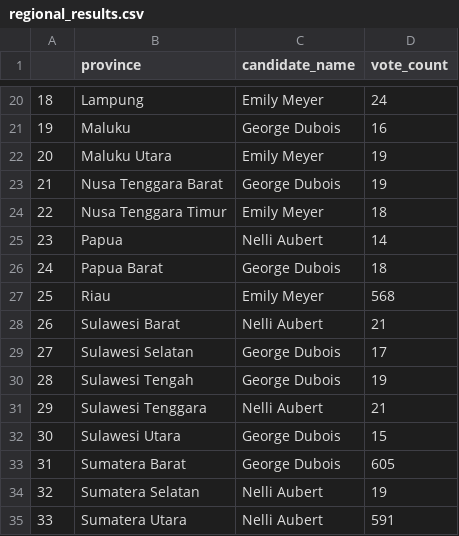
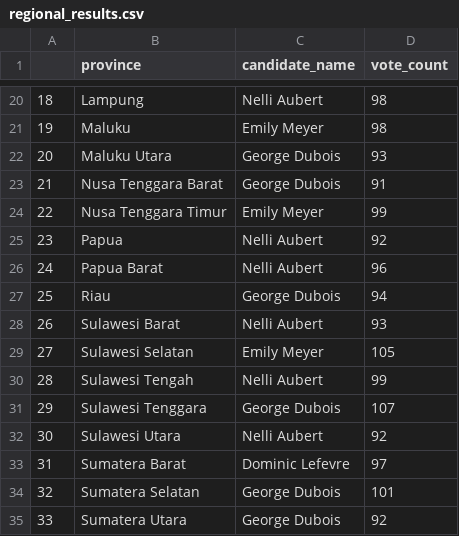
Before and after one commit to icanooooo/geographical_visualization, a CSV file: csv/regional_results.csv, drawn as a sheet; only a part is shown, gaps mark what is left out; the diff covers the shown part only.

```diff
--- a/csv/regional_results.csv
+++ b/csv/regional_results.csv
@@ -20,16 +20,16 @@
-18,Lampung,Emily Meyer,24
-19,Maluku,George Dubois,16
-20,Maluku Utara,Emily Meyer,19
-21,Nusa Tenggara Barat,George Dubois,19
-22,Nusa Tenggara Timur,Emily Meyer,18
-23,Papua,Nelli Aubert,14
-24,Papua Barat,George Dubois,18
-25,Riau,Emily Meyer,568
-26,Sulawesi Barat,Nelli Aubert,21
-27,Sulawesi Selatan,George Dubois,17
-28,Sulawesi Tengah,George Dubois,19
-29,Sulawesi Tenggara,Nelli Aubert,21
-30,Sulawesi Utara,George Dubois,15
-31,Sumatera Barat,George Dubois,605
-32,Sumatera Selatan,Nelli Aubert,19
-33,Sumatera Utara,Nelli Aubert,591
+18,Lampung,Nelli Aubert,98
+19,Maluku,Emily Meyer,98
+20,Maluku Utara,George Dubois,93
+21,Nusa Tenggara Barat,George Dubois,91
+22,Nusa Tenggara Timur,Emily Meyer,99
+23,Papua,Nelli Aubert,92
+24,Papua Barat,Nelli Aubert,96
+25,Riau,George Dubois,94
+26,Sulawesi Barat,Nelli Aubert,93
+27,Sulawesi Selatan,Emily Meyer,105
+28,Sulawesi Tengah,Nelli Aubert,99
+29,Sulawesi Tenggara,George Dubois,107
+30,Sulawesi Utara,Nelli Aubert,92
+31,Sumatera Barat,Dominic Lefevre,97
+32,Sumatera Selatan,George Dubois,101
+33,Sumatera Utara,George Dubois,92
```
Also changed, not shown: 32 edited cells elsewhere in this file, 5 other files.
